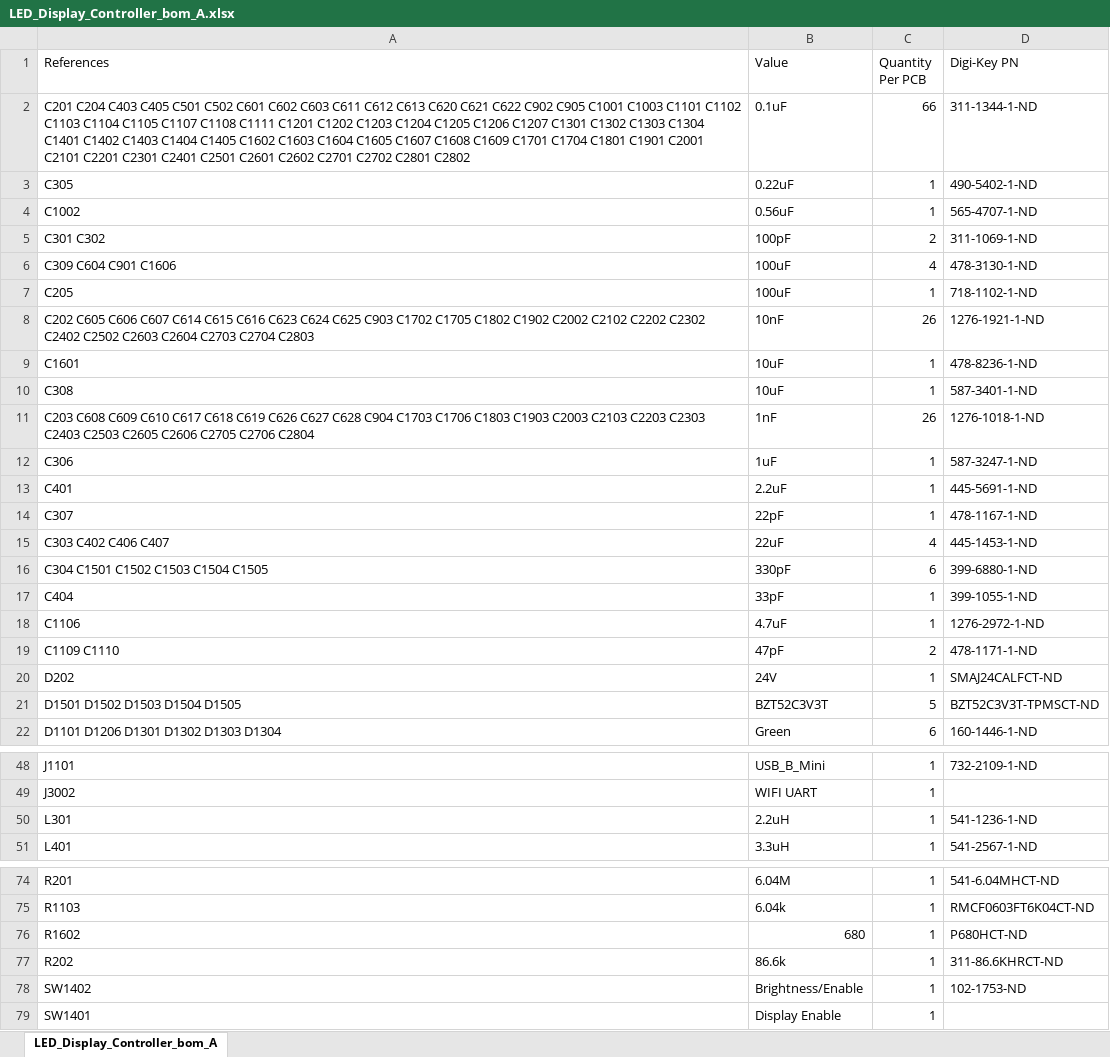
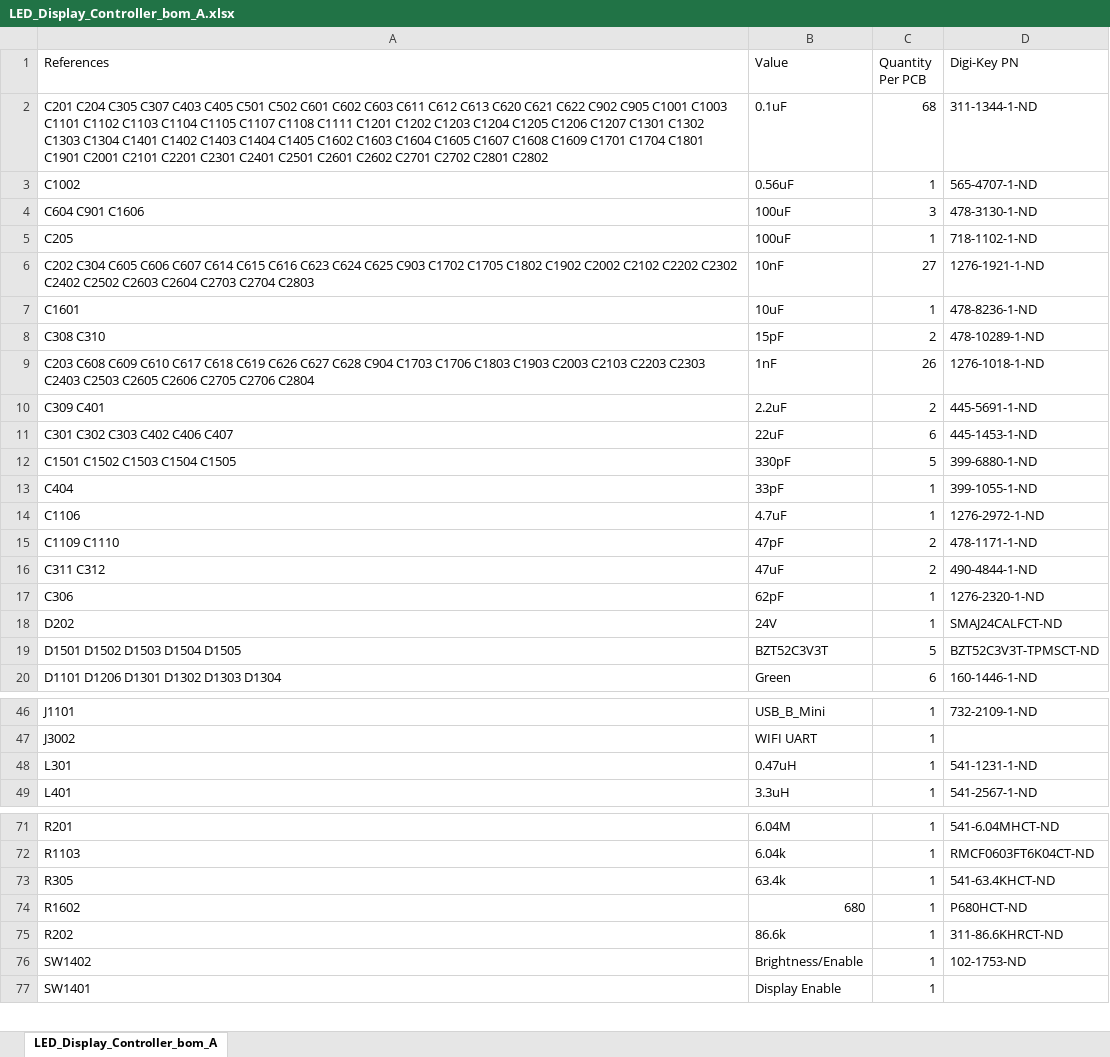
Before and after one commit to drewsum/Electronic_Display, an Excel workbook: hdw/Logic_Board/LED_Display_Controller/LED_Display_Controller_bom_A.xlsx, sheet LED_Display_Controller_bom_A, drawn as a sheet; only a part is shown, gaps mark what is left out; values as stored, in another font and other column widths than the file's, no borders; removed rows and columns are numbered as before the commit, all else as after; the diff covers the shown part only; the diff names each change by its address in the sheet, - before the commit and + after, or states it on an @@ line.

Commit message:
Redesigned POS3P3 supply with new controller for 5 amps

```diff
--- a/hdw/Logic_Board/LED_Display_Controller/LED_Display_Controller_bom_A.xlsx (sheet LED_Display_Controller_bom_A)
+++ b/hdw/Logic_Board/LED_Display_Controller/LED_Display_Controller_bom_A.xlsx (sheet LED_Display_Controller_bom_A)
-A2 (References): C201 C204 C403 C405…
+A2 (References): C201 C204 C305 C307 C403 C405…
-C2 (Quantity Per PCB): 66
+C2 (Quantity Per PCB): 68
-row 3: C305 | 0.22uF | 1 | 490-5402-1-ND
-row 5: C301 C302 | 100pF | 2 | 311-1069-1-ND
-A4 (References): C309 C604 C901 C1606
+A4 (References): C604 C901 C1606
-C4 (Quantity Per PCB): 4
+C4 (Quantity Per PCB): 3
-A6 (References): C202 C605 C606…
+A6 (References): C202 C304 C605 C606…
-C6 (Quantity Per PCB): 26
+C6 (Quantity Per PCB): 27
-row 10: C308 | 10uF | 1 | 587-3401-1-ND
+row 8: C308 C310 | 15pF | 2 | 478-10289-1-ND
-row 12: C306 | 1uF | 1 | 587-3247-1-ND
-A10 (References): C401
+A10 (References): C309 C401
-C10 (Quantity Per PCB): 1
+C10 (Quantity Per PCB): 2
-row 14: C307 | 22pF | 1 | 478-1167-1-ND
-A11 (References): C303 C402 C406 C407
+A11 (References): C301 C302 C303 C402 C406 C407
-C11 (Quantity Per PCB): 4
+C11 (Quantity Per PCB): 6
-A12 (References): C304 C1501 C1502 C1503 C1504 C1505
+A12 (References): C1501 C1502 C1503 C1504 C1505
-C12 (Quantity Per PCB): 6
+C12 (Quantity Per PCB): 5
+row 16: C311 C312 | 47uF | 2 | 490-4844-1-ND
+row 17: C306 | 62pF | 1 | 1276-2320-1-ND
-B48 (Value): 2.2uH
+B48 (Value): 0.47uH
-D48 (Digi-Key PN): 541-1236-1-ND
+D48 (Digi-Key PN): 541-1231-1-ND
+row 73: R305 | 63.4k | 1 | 541-63.4KHCT-ND
```
Also changed, not shown: 2 added rows, 3 removed rows and 8 edited cells elsewhere in this sheet, 17 other files.
